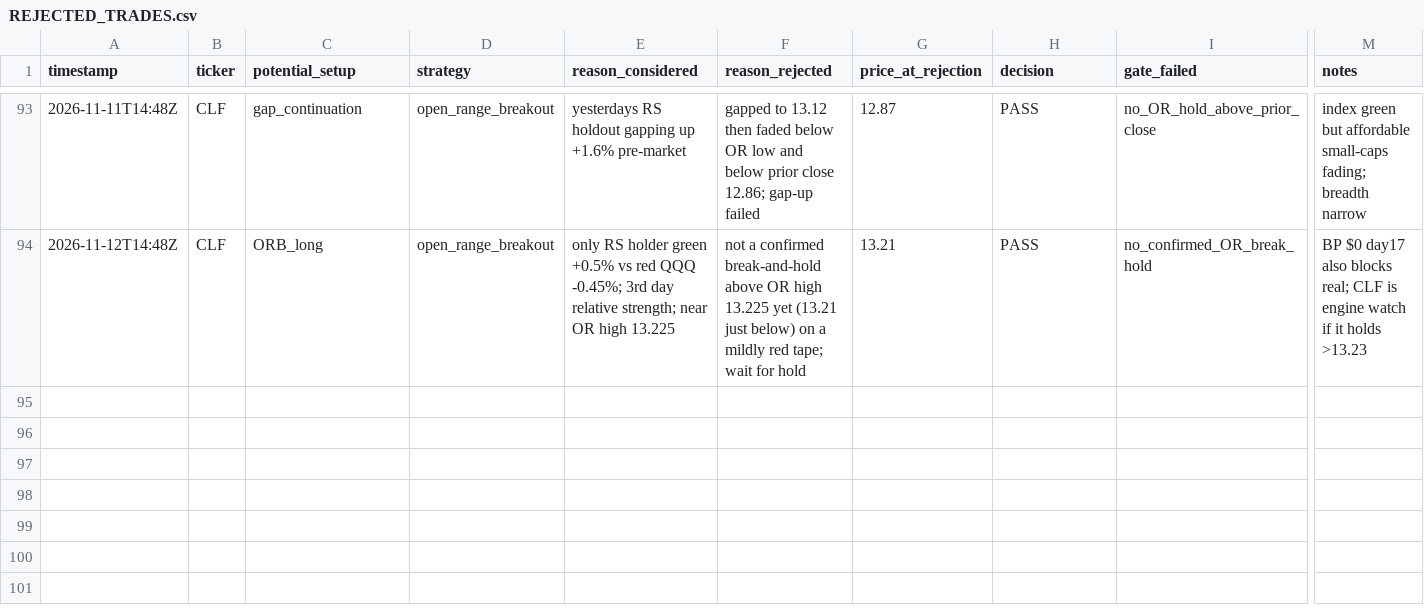
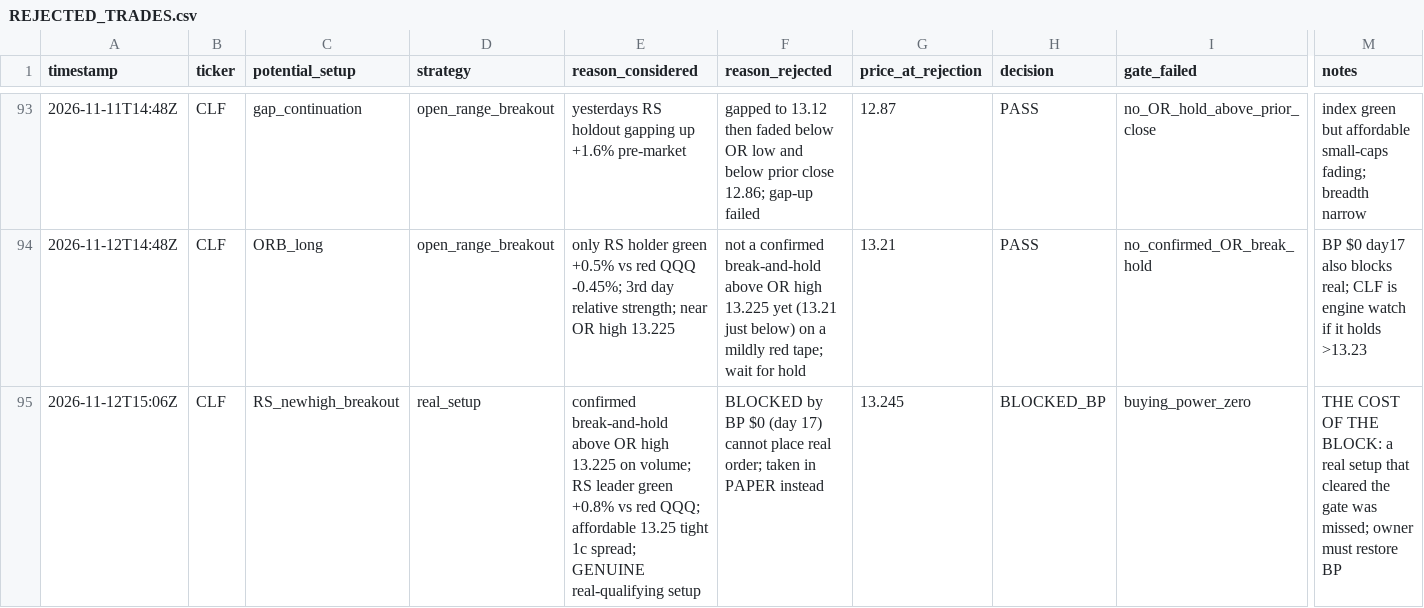
Before and after one commit to Taido097/Trading-Agent-, a CSV file: data/REJECTED_TRADES.csv, drawn as a sheet; only a part is shown, gaps mark what is left out; rows hold the shown columns only; the diff names each change by its address in the sheet, - before the commit and + after, or states it on an @@ line.

```diff
--- a/data/REJECTED_TRADES.csv
+++ b/data/REJECTED_TRADES.csv
+row 95: 2026-11-12T15:06Z | CLF | RS_newhigh_breakout | real_setup | confirmed break-and-hold above OR high 13.225 on volume; RS leader green +0.8% vs red QQQ; affordable 13.25 tight 1c spread; GENUINE real-qualifying setup | BLOCKED by BP $0 (day 17) cannot place real order; taken in PAPER instead | 13.245 | BLOCKED_BP | buying_power_zero | THE COST OF THE BLOCK: a real setup that cleared the gate was missed; owner must restore BP
```
Also changed, not shown: data/PAPER_TRADES.csv, 2 other files.
